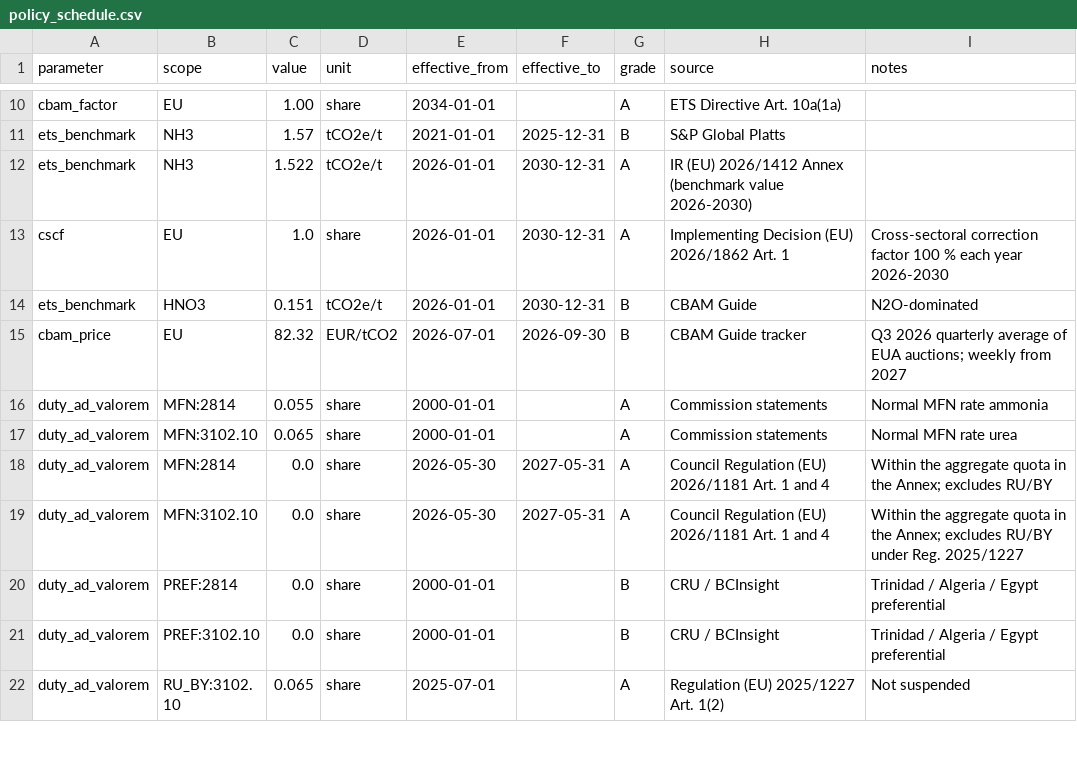
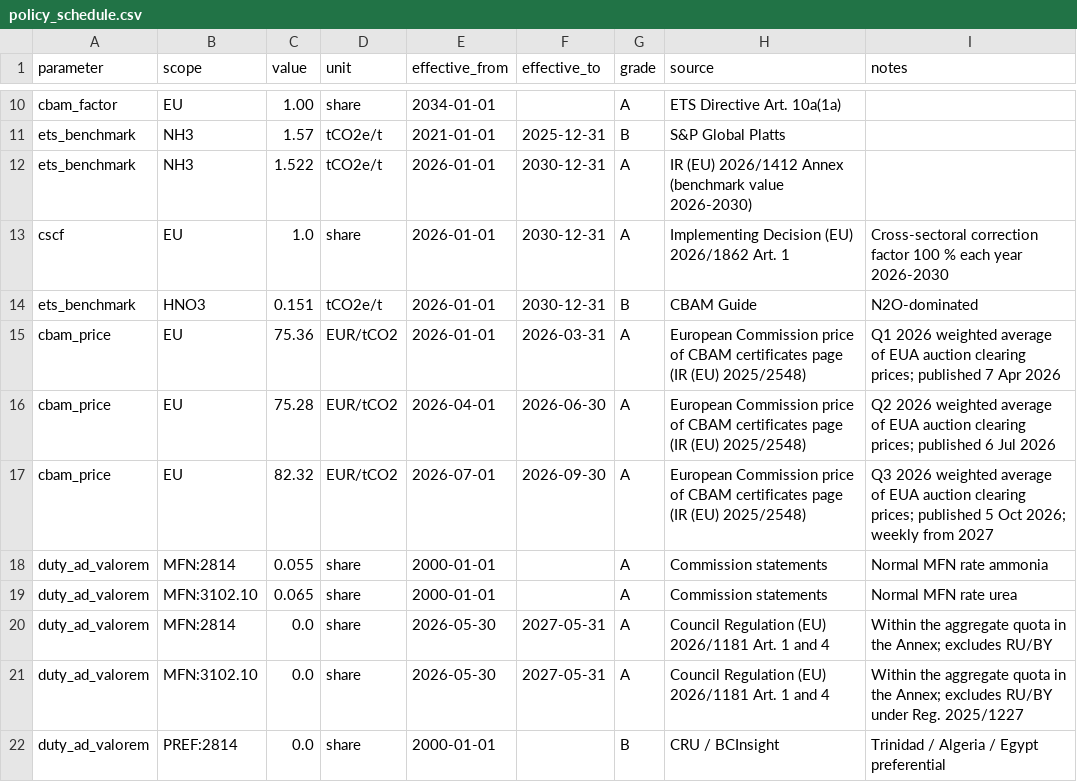
Before and after one commit to andreskv/N-Squeeze, a CSV file: config/policy_schedule.csv, drawn as a sheet; only a part is shown, gaps mark what is left out; the shorter side is filled out with more unchanged rows.

Commit message:
Official Q1–Q2 2026 CBAM certificate prices, and freeze amendment 2 (the CBAM cost check)

```diff
--- a/config/policy_schedule.csv
+++ b/config/policy_schedule.csv
@@ -14,3 +14,5 @@ cscf,EU,1.0,share,2026-01-01,2030-12-31,A,Implementing Decision (EU) 2026/1862 A
 ets_benchmark,HNO3,0.151,tCO2e/t,2026-01-01,2030-12-31,B,CBAM Guide,N2O-dominated
-cbam_price,EU,82.32,EUR/tCO2,2026-07-01,2026-09-30,B,CBAM Guide tracker,Q3 2026 quarterly average of EUA auctions; weekly from 2027
+cbam_price,EU,75.36,EUR/tCO2,2026-01-01,2026-03-31,A,European Commission price of CBAM certificates page (IR (EU) 2025/2548),Q1 2026 weighted average of EUA auction clearing prices; published 7 Apr 2026
+cbam_price,EU,75.28,EUR/tCO2,2026-04-01,2026-06-30,A,European Commission price of CBAM certificates page (IR (EU) 2025/2548),Q2 2026 weighted average of EUA auction clearing prices; published 6 Jul 2026
+cbam_price,EU,82.32,EUR/tCO2,2026-07-01,2026-09-30,A,European Commission price of CBAM certificates page (IR (EU) 2025/2548),Q3 2026 weighted average of EUA auction clearing prices; published 5 Oct 2026; weekly from 2027
 duty_ad_valorem,MFN:2814,0.055,share,2000-01-01,,A,Commission statements,Normal MFN rate ammonia
```
Also changed, not shown: 5 other files.
